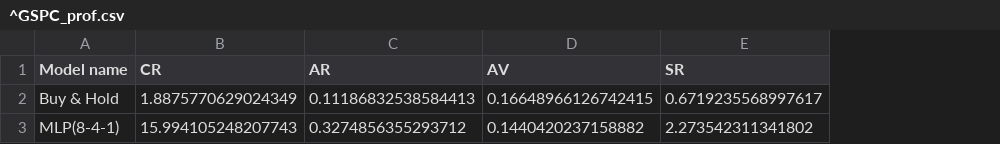
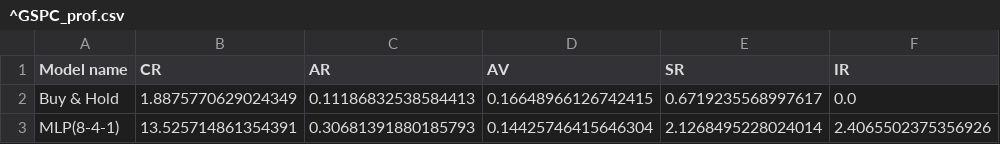
Before and after one commit to kouzapo/altrobot, a CSV file: altrobot/backtest_results/^GSPC_prof.csv, drawn as a sheet; the diff names each change by its address in the sheet, - before the commit and + after, or states it on an @@ line.

Commit message:
add files

```diff
--- a/altrobot/backtest_results/^GSPC_prof.csv
+++ b/altrobot/backtest_results/^GSPC_prof.csv
+column F (IR), rows 2-3: 0.0 | 2.4065502375356926
-B3 (CR): 15.994105248207743
+B3 (CR): 13.525714861354391
-C3 (AR): 0.3274856355293712
+C3 (AR): 0.30681391880185793
-D3 (AV): 0.1440420237158882
+D3 (AV): 0.14425746415646304
-E3 (SR): 2.273542311341802
+E3 (SR): 2.1268495228024014
```
